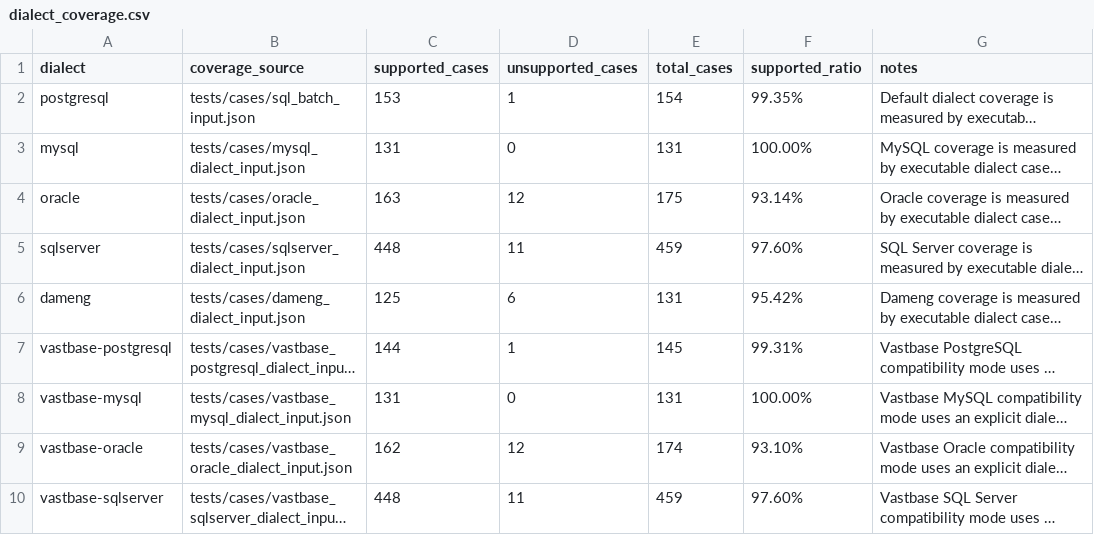
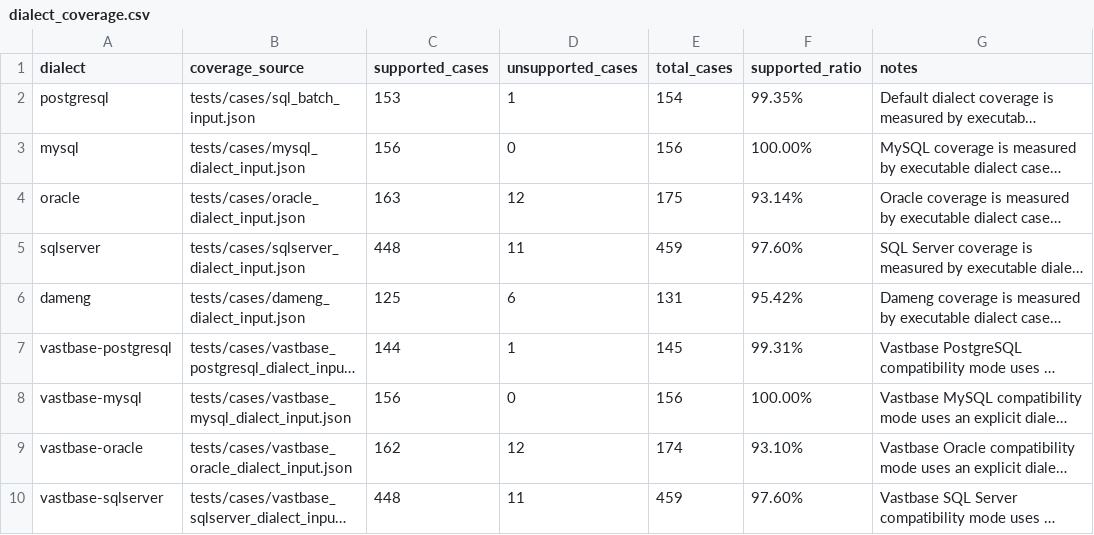
Before and after one commit to gnohub/sqlparser, a CSV file: doc/dialect_coverage.csv, drawn as a sheet; long unchanged cells end in …; the diff names each change by its address in the sheet, - before the commit and + after, or states it on an @@ line.

```diff
--- a/doc/dialect_coverage.csv
+++ b/doc/dialect_coverage.csv
-C3 (supported_cases): 131
+C3 (supported_cases): 156
-E3 (total_cases): 131
+E3 (total_cases): 156
-C8 (supported_cases): 131
+C8 (supported_cases): 156
-E8 (total_cases): 131
+E8 (total_cases): 156
```
Also changed, not shown: doc/dameng_official_syntax_coverage.csv, doc/mysql_official_syntax_coverage.csv, 39 other files.
